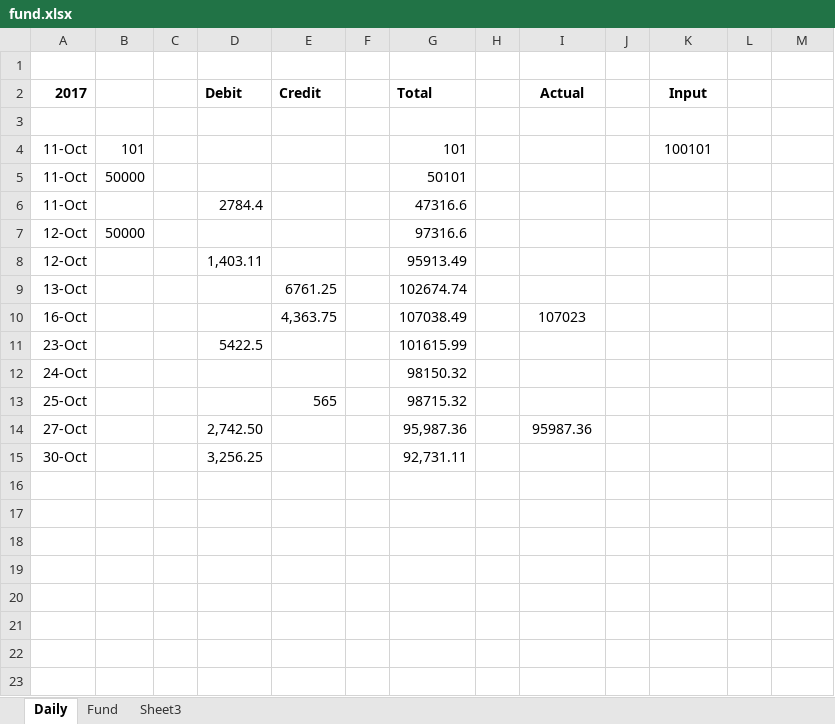
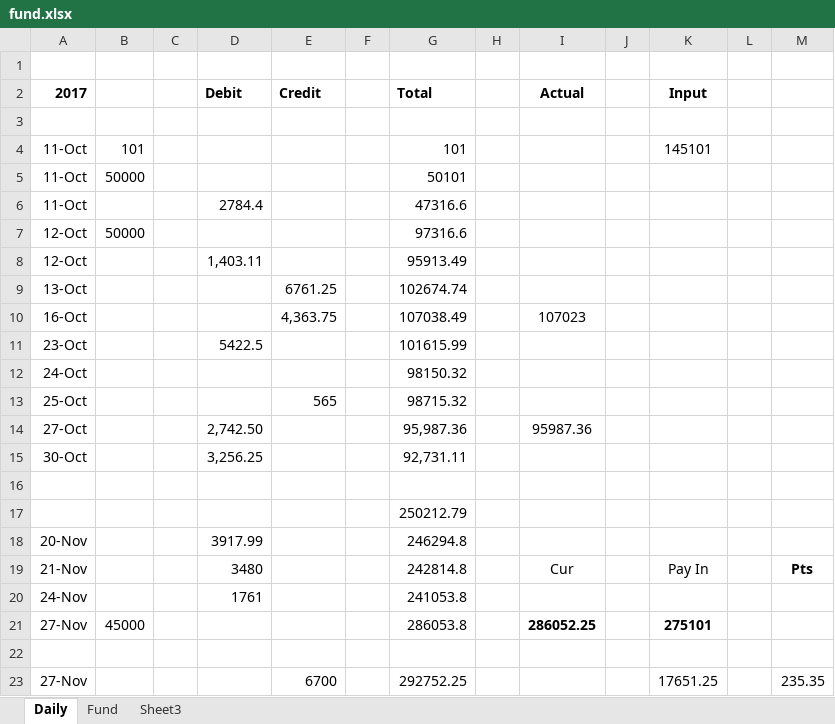
Before and after one commit to niladridatta/rksv, an Excel workbook: fund.xlsx, sheet Daily, drawn as a sheet; values as stored, in another font and other column widths than the file's, no borders; the diff names each change by its address in the sheet, - before the commit and + after, or states it on an @@ line.

```diff
--- a/fund.xlsx (sheet Daily)
+++ b/fund.xlsx (sheet Daily)
-K4 (Input): 100101
+K4 (Input): 145101
+row 16: (empty)
+row 17:  |  |  |  |  |  | 250212.79
+row 18: 20-Nov |  |  | 3917.99 |  |  | 246294.8
+row 19: 21-Nov |  |  | 3480 |  |  | 242814.8 |  | Cur |  | Pay In |  | Pts
+row 20: 24-Nov |  |  | 1761 |  |  | 241053.8
+row 21: 27-Nov | 45000 |  |  |  |  | 286053.8 |  | 286052.25 |  | 275101
+row 22: (empty)
+row 23: 27-Nov |  |  |  | 6700 |  | 292752.25 |  |  |  | 17651.25 |  | 235.35
```
Also changed, not shown: sheet Sheet3, sheet Fund.
